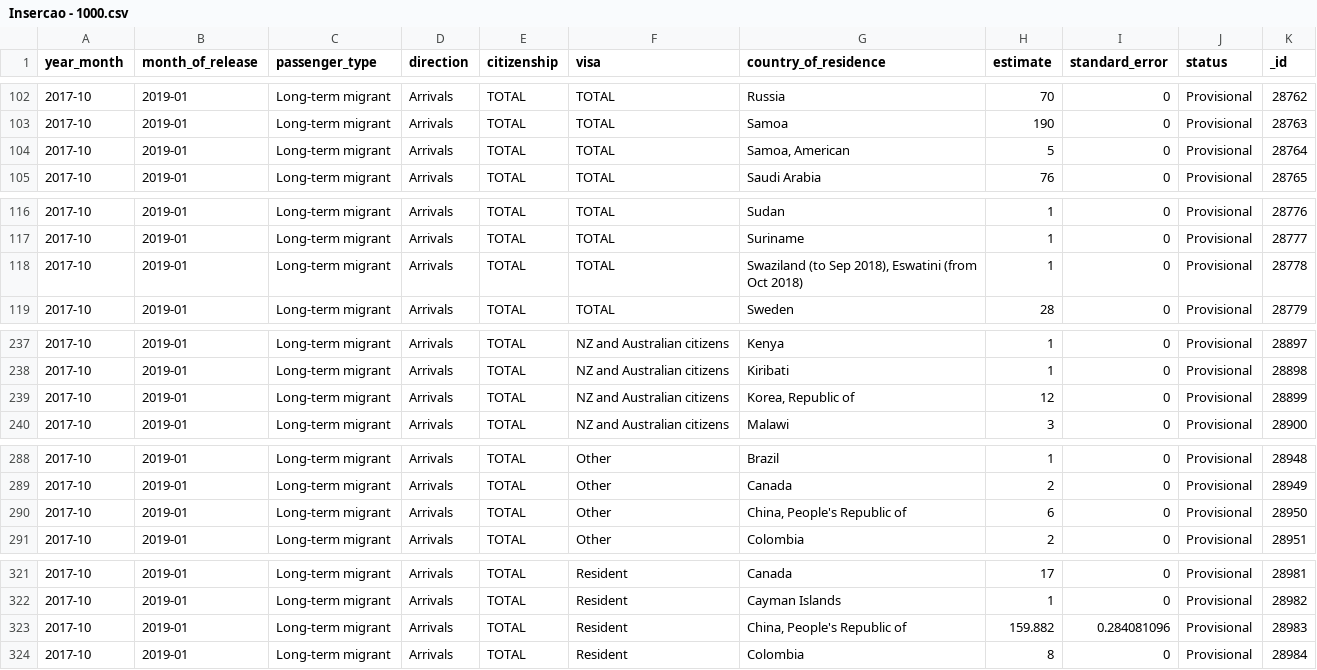
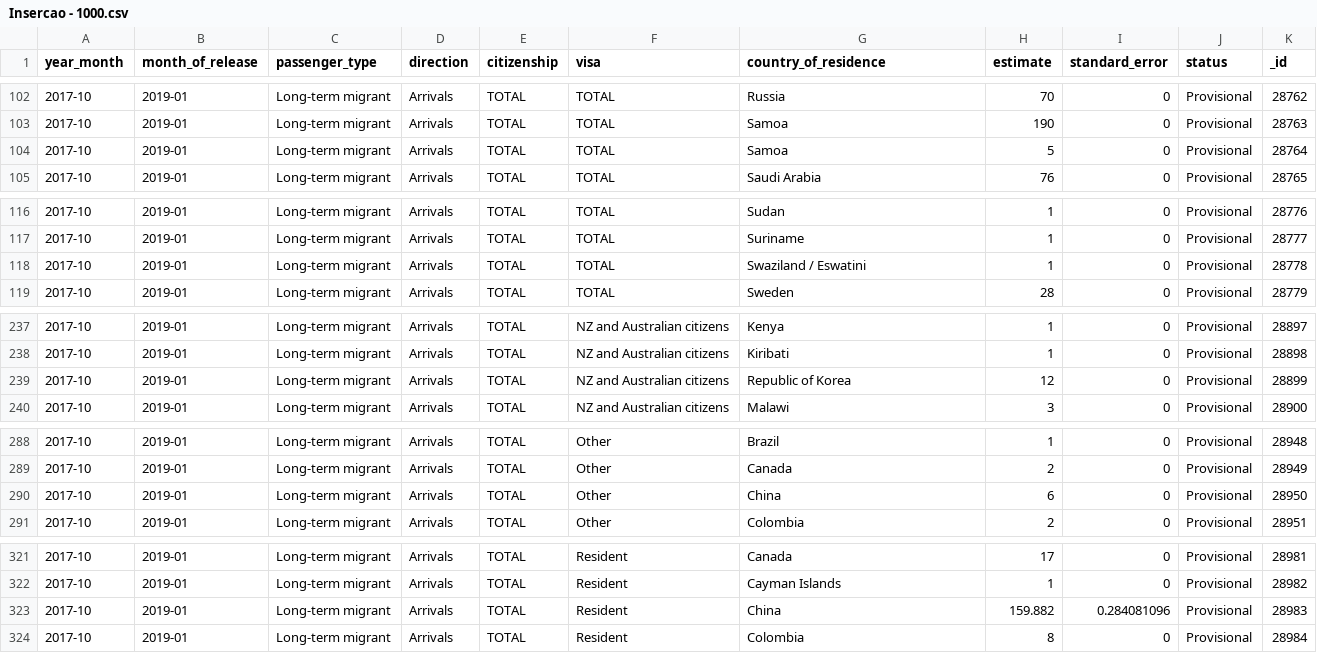
Before and after one commit to IsabellaSoares/PMD---CouchDB, a CSV file: CSV Inserções/Insercao - 1000.csv, drawn as a sheet; only a part is shown, gaps mark what is left out; the diff covers the shown part only.

```diff
--- a/CSV Inserções/Insercao - 1000.csv
+++ b/CSV Inserções/Insercao - 1000.csv
@@ -103,3 +103,3 @@
 2017-10,2019-01,Long-term migrant,Arrivals,TOTAL,TOTAL,Samoa,190,0,Provisional,28763
-2017-10,2019-01,Long-term migrant,Arrivals,TOTAL,TOTAL,"Samoa, American",5,0,Provisional,28764
+2017-10,2019-01,Long-term migrant,Arrivals,TOTAL,TOTAL,Samoa,5,0,Provisional,28764
 2017-10,2019-01,Long-term migrant,Arrivals,TOTAL,TOTAL,Saudi Arabia,76,0,Provisional,28765
@@ -117,3 +117,3 @@
 2017-10,2019-01,Long-term migrant,Arrivals,TOTAL,TOTAL,Suriname,1,0,Provisional,28777
-2017-10,2019-01,Long-term migrant,Arrivals,TOTAL,TOTAL,"Swaziland (to Sep 2018), Eswatini (from Oct 2018)",1,0,Provisional,28778
+2017-10,2019-01,Long-term migrant,Arrivals,TOTAL,TOTAL,Swaziland / Eswatini,1,0,Provisional,28778
 2017-10,2019-01,Long-term migrant,Arrivals,TOTAL,TOTAL,Sweden,28,0,Provisional,28779
@@ -238,3 +238,3 @@
 2017-10,2019-01,Long-term migrant,Arrivals,TOTAL,NZ and Australian citizens,Kiribati,1,0,Provisional,28898
-2017-10,2019-01,Long-term migrant,Arrivals,TOTAL,NZ and Australian citizens,"Korea, Republic of",12,0,Provisional,28899
+2017-10,2019-01,Long-term migrant,Arrivals,TOTAL,NZ and Australian citizens,Republic of Korea,12,0,Provisional,28899
 2017-10,2019-01,Long-term migrant,Arrivals,TOTAL,NZ and Australian citizens,Malawi,3,0,Provisional,28900
@@ -289,3 +289,3 @@
 2017-10,2019-01,Long-term migrant,Arrivals,TOTAL,Other,Canada,2,0,Provisional,28949
-2017-10,2019-01,Long-term migrant,Arrivals,TOTAL,Other,"China, People's Republic of",6,0,Provisional,28950
+2017-10,2019-01,Long-term migrant,Arrivals,TOTAL,Other,China,6,0,Provisional,28950
 2017-10,2019-01,Long-term migrant,Arrivals,TOTAL,Other,Colombia,2,0,Provisional,28951
@@ -322,3 +322,3 @@
 2017-10,2019-01,Long-term migrant,Arrivals,TOTAL,Resident,Cayman Islands,1,0,Provisional,28982
-2017-10,2019-01,Long-term migrant,Arrivals,TOTAL,Resident,"China, People's Republic of",159.882,0.284081096,Provisional,28983
+2017-10,2019-01,Long-term migrant,Arrivals,TOTAL,Resident,China,159.882,0.284081096,Provisional,28983
 2017-10,2019-01,Long-term migrant,Arrivals,TOTAL,Resident,Colombia,8,0,Provisional,28984
```
Also changed, not shown: 31 edited cells elsewhere in this file, CSV Inserções/Insercao - 500.csv, 1 other file.
